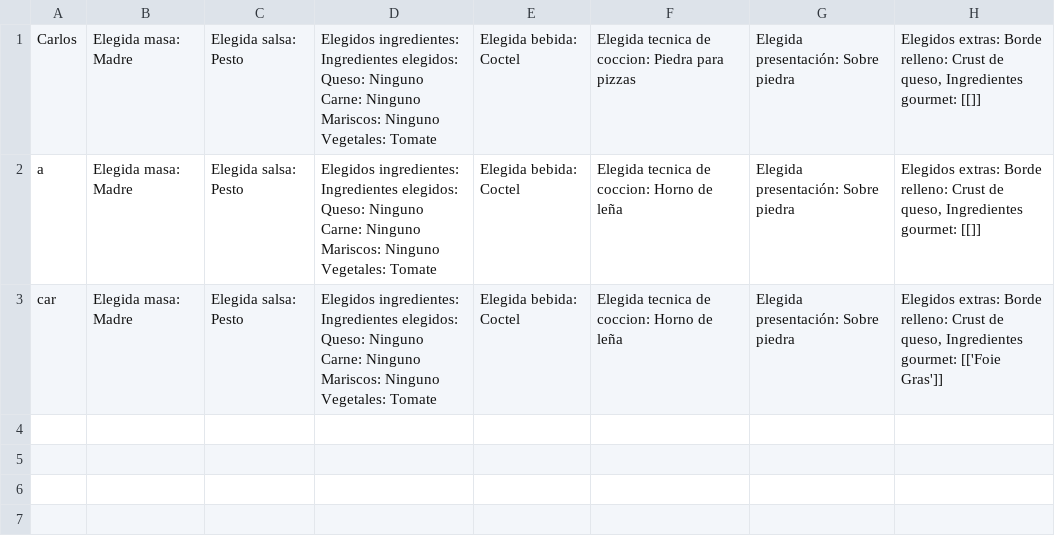
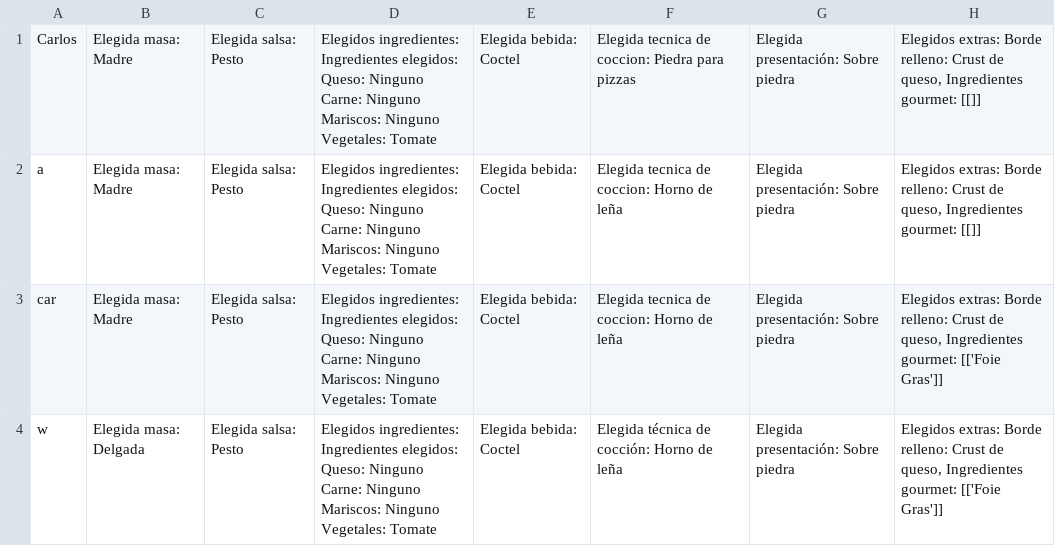
Before and after one commit to carlospuigserver/Desarrollo-OO-2-, a CSV file: storage/pizzas.csv, drawn as a sheet; ↵ is a line break in a cell; the diff names each change by its address in the sheet, - before the commit and + after, or states it on an @@ line.

```diff
--- a/storage/pizzas.csv
+++ b/storage/pizzas.csv
+row 4: w | Elegida masa: Delgada | Elegida salsa: Pesto | Elegidos ingredientes: Ingredientes elegidos: ↵ Queso: Ninguno ↵ Carne: Ninguno ↵ Mariscos: Ninguno ↵ Vegetales: Tomate | Elegida bebida: Coctel | Elegida técnica de cocción: Horno de leña | Elegida presentación: Sobre piedra | Elegidos extras: Borde relleno: Crust de queso, Ingredientes gourmet: [['Foie Gras']]
```
Also changed, not shown: Usuario/usuario.csv, storage/menus.csv, 2 other files.
